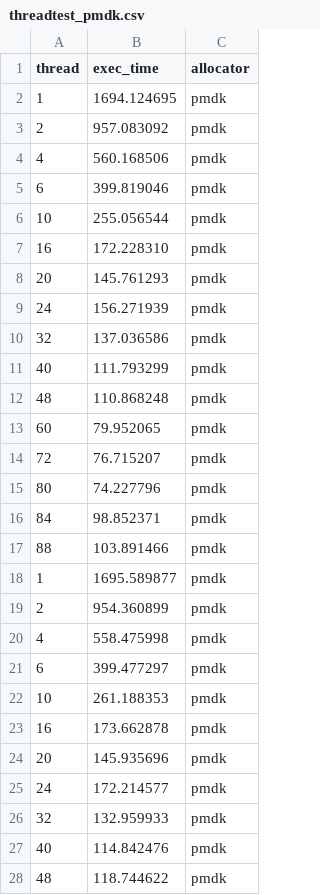
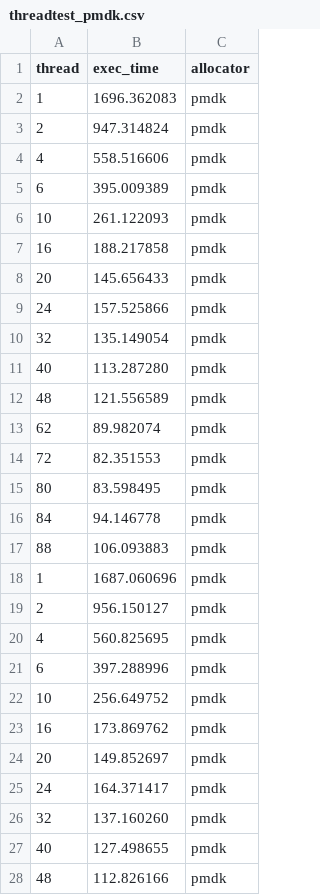
Before and after one commit to urcs-sync/ralloc, a CSV file: data/threadtest/threadtest_pmdk.csv, drawn as a sheet; only a part is shown; the diff covers the shown part only.

```diff
--- a/data/threadtest/threadtest_pmdk.csv
+++ b/data/threadtest/threadtest_pmdk.csv
@@ -1,28 +1,28 @@
 thread,exec_time,allocator
-1,1694.124695,pmdk
-2,957.083092,pmdk
-4,560.168506,pmdk
-6,399.819046,pmdk
-10,255.056544,pmdk
-16,172.228310,pmdk
-20,145.761293,pmdk
-24,156.271939,pmdk
-32,137.036586,pmdk
-40,111.793299,pmdk
-48,110.868248,pmdk
-60,79.952065,pmdk
-72,76.715207,pmdk
-80,74.227796,pmdk
-84,98.852371,pmdk
-88,103.891466,pmdk
-1,1695.589877,pmdk
-2,954.360899,pmdk
-4,558.475998,pmdk
-6,399.477297,pmdk
-10,261.188353,pmdk
-16,173.662878,pmdk
-20,145.935696,pmdk
-24,172.214577,pmdk
-32,132.959933,pmdk
-40,114.842476,pmdk
-48,118.744622,pmdk
+1,1696.362083,pmdk
+2,947.314824,pmdk
+4,558.516606,pmdk
+6,395.009389,pmdk
+10,261.122093,pmdk
+16,188.217858,pmdk
+20,145.656433,pmdk
+24,157.525866,pmdk
+32,135.149054,pmdk
+40,113.287280,pmdk
+48,121.556589,pmdk
+62,89.982074,pmdk
+72,82.351553,pmdk
+80,83.598495,pmdk
+84,94.146778,pmdk
+88,106.093883,pmdk
+1,1687.060696,pmdk
+2,956.150127,pmdk
+4,560.825695,pmdk
+6,397.288996,pmdk
+10,256.649752,pmdk
+16,173.869762,pmdk
+20,149.852697,pmdk
+24,164.371417,pmdk
+32,137.160260,pmdk
+40,127.498655,pmdk
+48,112.826166,pmdk
```
Also changed, not shown: 2 added rows, 2 removed rows and 19 edited cells elsewhere in this file, data/larson/larson_mak.csv, data/larson/larson_pmdk.csv, 17 other files.
